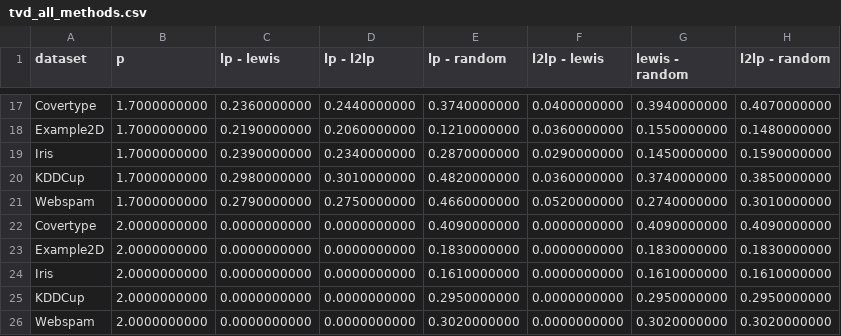
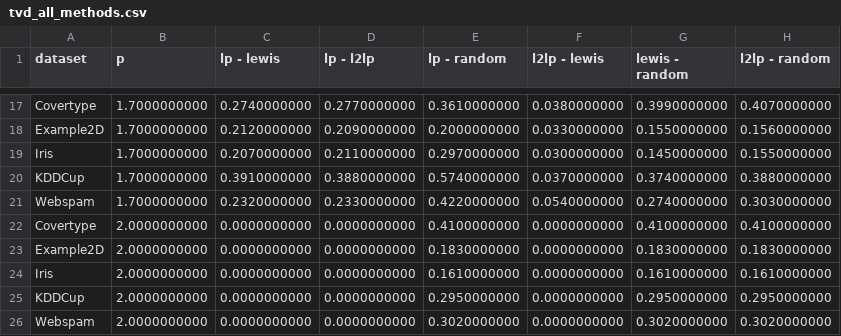
Before and after one commit to Hanjin99/Bachelorarbeit, a CSV file: notebooks/Tabellen/tvd_all_methods.csv, drawn as a sheet; only a part is shown, gaps mark what is left out; the diff covers the shown part only; the diff names each change by its address in the sheet, - before the commit and + after, or states it on an @@ line.

```diff
--- a/notebooks/Tabellen/tvd_all_methods.csv
+++ b/notebooks/Tabellen/tvd_all_methods.csv
-C17 (lp - lewis): 0.2360000000
+C17 (lp - lewis): 0.2740000000
-D17 (lp - l2lp): 0.2440000000
+D17 (lp - l2lp): 0.2770000000
-E17 (lp - random): 0.3740000000
+E17 (lp - random): 0.3610000000
-F17 (l2lp - lewis): 0.0400000000
+F17 (l2lp - lewis): 0.0380000000
-G17 (lewis - random): 0.3940000000
+G17 (lewis - random): 0.3990000000
-C18 (lp - lewis): 0.2190000000
+C18 (lp - lewis): 0.2120000000
-D18 (lp - l2lp): 0.2060000000
+D18 (lp - l2lp): 0.2090000000
-E18 (lp - random): 0.1210000000
+E18 (lp - random): 0.2000000000
-F18 (l2lp - lewis): 0.0360000000
+F18 (l2lp - lewis): 0.0330000000
-H18 (l2lp - random): 0.1480000000
+H18 (l2lp - random): 0.1560000000
-C19 (lp - lewis): 0.2390000000
+C19 (lp - lewis): 0.2070000000
-D19 (lp - l2lp): 0.2340000000
+D19 (lp - l2lp): 0.2110000000
-E19 (lp - random): 0.2870000000
+E19 (lp - random): 0.2970000000
-F19 (l2lp - lewis): 0.0290000000
+F19 (l2lp - lewis): 0.0300000000
-H19 (l2lp - random): 0.1590000000
+H19 (l2lp - random): 0.1550000000
-C20 (lp - lewis): 0.2980000000
+C20 (lp - lewis): 0.3910000000
-D20 (lp - l2lp): 0.3010000000
+D20 (lp - l2lp): 0.3880000000
-E20 (lp - random): 0.4820000000
+E20 (lp - random): 0.5740000000
-F20 (l2lp - lewis): 0.0360000000
+F20 (l2lp - lewis): 0.0370000000
-H20 (l2lp - random): 0.3850000000
+H20 (l2lp - random): 0.3880000000
-C21 (lp - lewis): 0.2790000000
+C21 (lp - lewis): 0.2320000000
-D21 (lp - l2lp): 0.2750000000
+D21 (lp - l2lp): 0.2330000000
-E21 (lp - random): 0.4660000000
+E21 (lp - random): 0.4220000000
-F21 (l2lp - lewis): 0.0520000000
+F21 (l2lp - lewis): 0.0540000000
-H21 (l2lp - random): 0.3010000000
+H21 (l2lp - random): 0.3030000000
-E22 (lp - random): 0.4090000000
+E22 (lp - random): 0.4100000000
-G22 (lewis - random): 0.4090000000
+G22 (lewis - random): 0.4100000000
-H22 (l2lp - random): 0.4090000000
+H22 (l2lp - random): 0.4100000000
```
Also changed, not shown: 3 added rows, 3 removed rows and 58 edited cells elsewhere in this file, notebooks/Plots/BA_Comparison/TopK_thresholds_table.csv, 56 other files.
